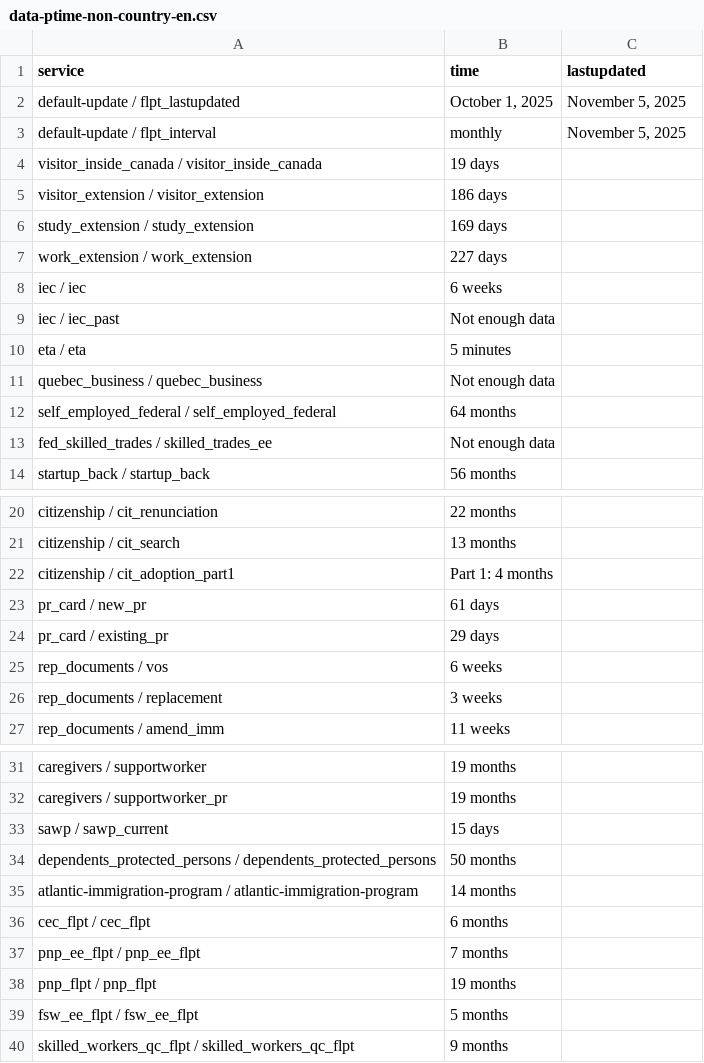
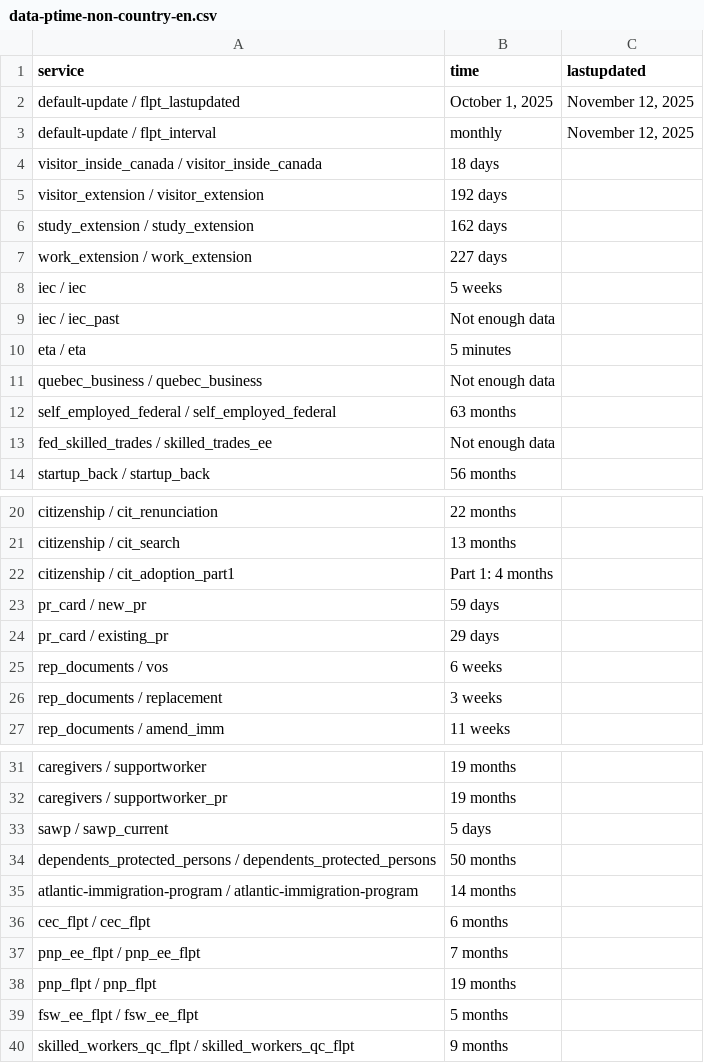
Before and after one commit to tinng81/cic-processing-times, a CSV file: data-ptime-non-country-en.csv, drawn as a sheet; only a part is shown, gaps mark what is left out.

Commit message:
Flat: latest data (2025-11-13T00:18:01.308Z) {   "date": "2025-11-13T00:18:01.308Z",   "files": [     {       "name": "data-ptime-en.csv",       "deltaBytes": 135,       "source": "https://www.canada.ca/content/dam/ircc/documents/json/data-ptime-en.json"     },     {       "name": "data-ptime-en.json",       "deltaBytes": 131,       "source": "https://www.canada.ca/content/dam/ircc/documents/json/data-ptime-en.json"     },     {       "name": "formatted-data-ptime-en.csv",       "deltaBytes": -33,       "source": "https://www.canada.ca/content/dam/ircc/documents/json/data-ptime-en.json"     },     {       "name": "formatted-selected-countries-data-ptime-en.csv",       "deltaBytes": 9,       "source": "https://www.canada.ca/content/dam/ircc/documents/json/data-ptime-en.json"     },     {       "name": "data-ptime-non-country-en.csv",       "deltaBytes": 1,       "source": "https://www.canada.ca/content/dam/ircc/documents/json/data-ptime-non-country-en.json"     },     {       "name": "data-ptime-non-country-en.json",       "deltaBytes": 2,       "source": "https://www.canada.ca/content/dam/ircc/documents/json/data-ptime-non-country-en.json"     }   ] }

```diff
--- a/data-ptime-non-country-en.csv
+++ b/data-ptime-non-country-en.csv
@@ -1,9 +1,9 @@
 service,time,lastupdated
-default-update / flpt_lastupdated,"October 1, 2025","November 5, 2025"
-default-update / flpt_interval, monthly,"November 5, 2025"
-visitor_inside_canada / visitor_inside_canada,19 days,
-visitor_extension / visitor_extension,186 days,
-study_extension / study_extension,169 days,
+default-update / flpt_lastupdated,"October 1, 2025","November 12, 2025"
+default-update / flpt_interval, monthly,"November 12, 2025"
+visitor_inside_canada / visitor_inside_canada,18 days,
+visitor_extension / visitor_extension,192 days,
+study_extension / study_extension,162 days,
 work_extension / work_extension,227 days,
-iec / iec,6 weeks,
+iec / iec,5 weeks,
 iec / iec_past,Not enough data,
@@ -11,3 +11,3 @@ eta / eta,5 minutes,
 quebec_business / quebec_business,Not enough data,
-self_employed_federal / self_employed_federal,64 months,
+self_employed_federal / self_employed_federal,63 months,
 fed_skilled_trades / skilled_trades_ee,Not enough data,
@@ -22,3 +22,3 @@ citizenship / cit_search,13 months,
 citizenship / cit_adoption_part1,Part 1: 4 months,
-pr_card / new_pr,61 days,
+pr_card / new_pr,59 days,
 pr_card / existing_pr,29 days,
@@ -32,3 +32,3 @@ caregivers / supportworker,19 months,
 caregivers / supportworker_pr,19 months,
-sawp / sawp_current,15 days,
+sawp / sawp_current,5 days,
 dependents_protected_persons / dependents_protected_persons,50 months,
```
Also changed, not shown: data-ptime-en.csv, formatted-data-ptime-en.csv, 3 other files.
